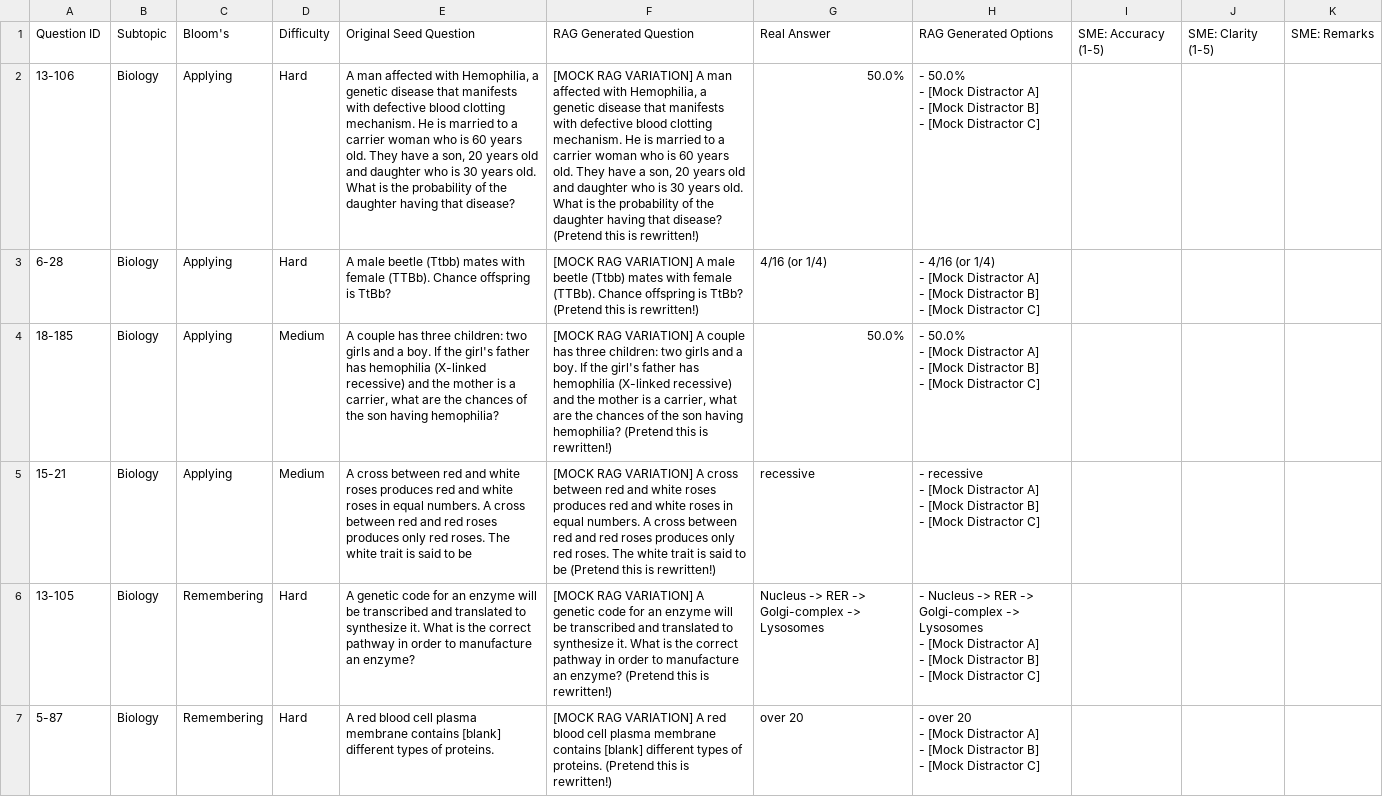
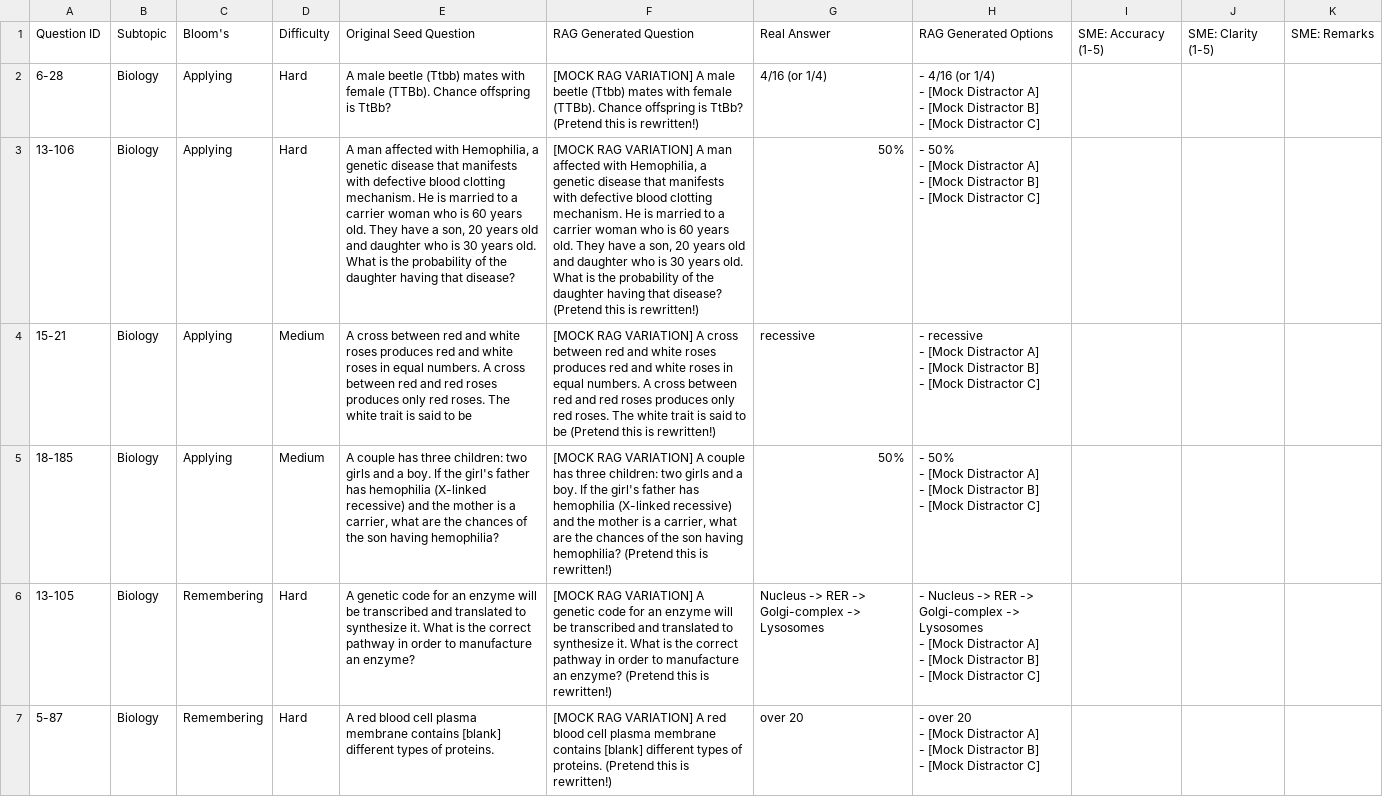
Before and after one commit to KishonShrill/ragtime-reviewer, a CSV file: server/rag_sme_validation_sheet_50.csv, drawn as a sheet; only a part is shown; removed rows and columns are numbered as before the commit, all else as after; ↵ is a line break in a cell; the diff covers the shown part only; the diff names each change by its address in the sheet, - before the commit and + after, or states it on an @@ line.

```diff
--- a/server/rag_sme_validation_sheet_50.csv
+++ b/server/rag_sme_validation_sheet_50.csv
-row 2: 13-106 | Biology | Applying | Hard | A man affected with Hemophilia, a genetic disease that manifests with defective blood clotting mechanism. He is married to a carrier woman who is 60 years old. They have a son, 20 years old and daughter who is 30 years old. What is the probability of the daughter having that disease? | [MOCK RAG VARIATION] A man affected with Hemophilia, a genetic disease that manifests with defective blood clotting mechanism. He is married to a carrier woman who is 60 years old. They have a son, 20 years old and daughter who is 30 years old. What is the probability of the daughter having that disease? (Pretend this is rewritten!) | 50.0% | - 50.0% ↵ - [Mock Distractor A] ↵ - [Mock Distractor B] ↵ - [Mock Distractor C]
-row 4: 18-185 | Biology | Applying | Medium | A couple has three children: two girls and a boy. If the girl's father has hemophilia (X-linked recessive) and the mother is a carrier, what are the chances of the son having hemophilia? | [MOCK RAG VARIATION] A couple has three children: two girls and a boy. If the girl's father has hemophilia (X-linked recessive) and the mother is a carrier, what are the chances of the son having hemophilia? (Pretend this is rewritten!) | 50.0% | - 50.0% ↵ - [Mock Distractor A] ↵ - [Mock Distractor B] ↵ - [Mock Distractor C]
+row 3: 13-106 | Biology | Applying | Hard | A man affected with Hemophilia, a genetic disease that manifests with defective blood clotting mechanism. He is married to a carrier woman who is 60 years old. They have a son, 20 years old and daughter who is 30 years old. What is the probability of the daughter having that disease? | [MOCK RAG VARIATION] A man affected with Hemophilia, a genetic disease that manifests with defective blood clotting mechanism. He is married to a carrier woman who is 60 years old. They have a son, 20 years old and daughter who is 30 years old. What is the probability of the daughter having that disease? (Pretend this is rewritten!) | 50% | - 50% ↵ - [Mock Distractor A] ↵ - [Mock Distractor B] ↵ - [Mock Distractor C]
+row 5: 18-185 | Biology | Applying | Medium | A couple has three children: two girls and a boy. If the girl's father has hemophilia (X-linked recessive) and the mother is a carrier, what are the chances of the son having hemophilia? | [MOCK RAG VARIATION] A couple has three children: two girls and a boy. If the girl's father has hemophilia (X-linked recessive) and the mother is a carrier, what are the chances of the son having hemophilia? (Pretend this is rewritten!) | 50% | - 50% ↵ - [Mock Distractor A] ↵ - [Mock Distractor B] ↵ - [Mock Distractor C]
```
Also changed, not shown: 7 added rows, 7 removed rows and 8 moved rows elsewhere in this file, 6 other files.
